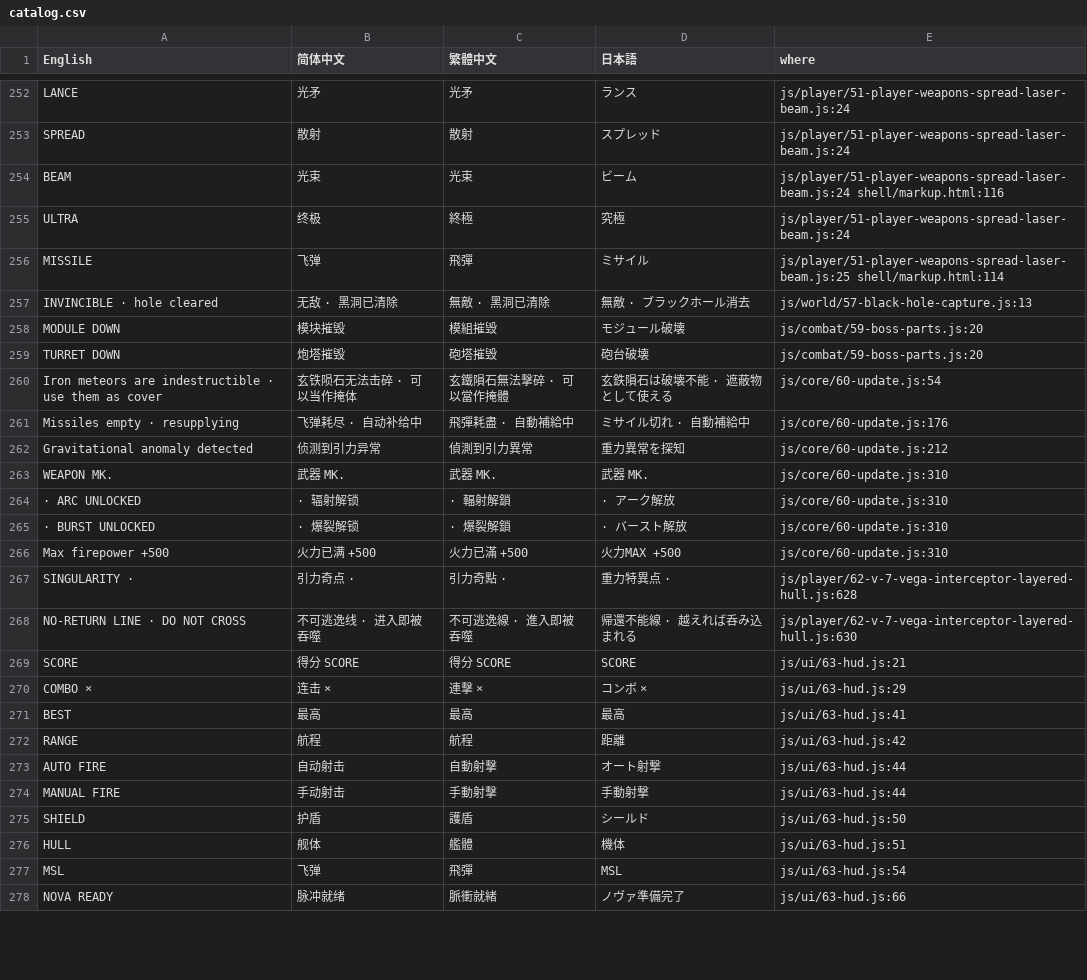
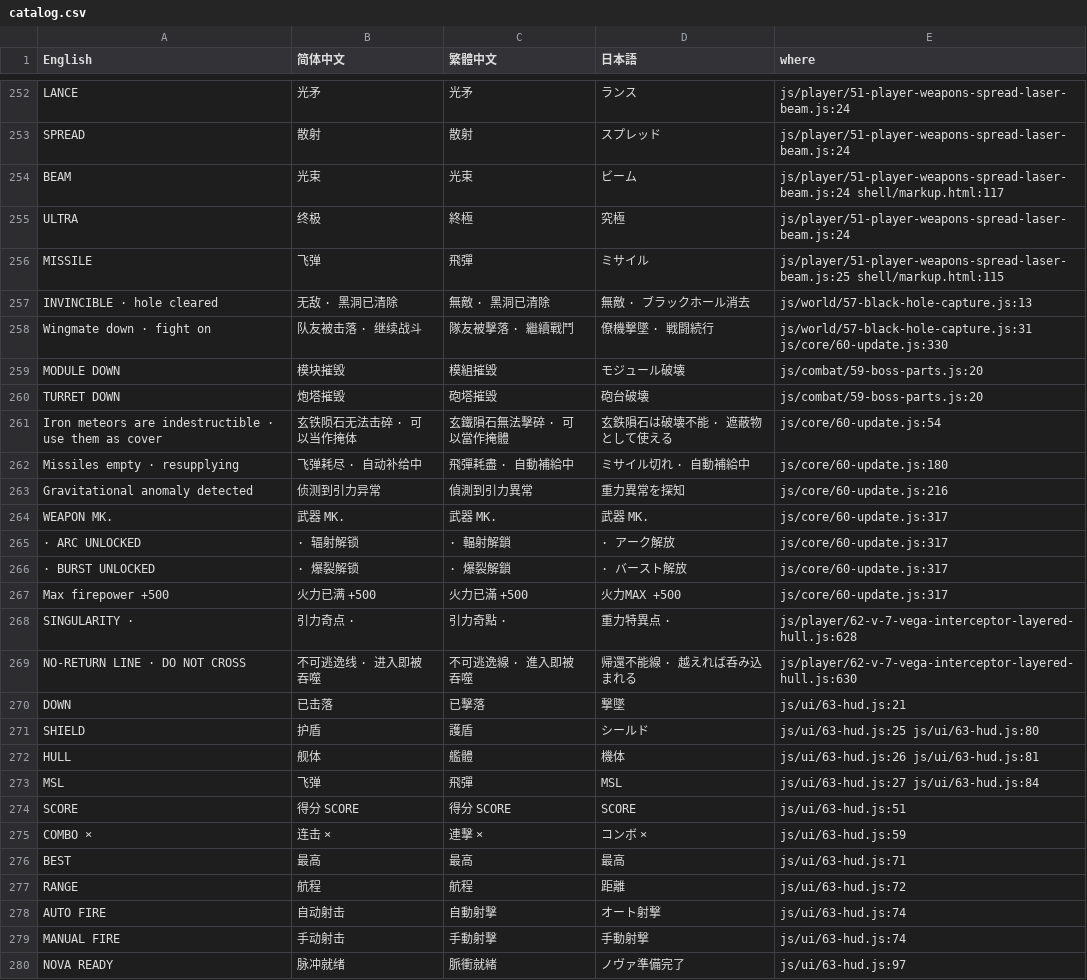
Before and after one commit to wabedaw/wabedaw-deep-space-vanguard, a CSV file: src/lang/catalog.csv, drawn as a sheet; only a part is shown, gaps mark what is left out; the diff covers the shown part only.

```diff
--- a/src/lang/catalog.csv
+++ b/src/lang/catalog.csv
@@ -253,6 +253,7 @@ LANCE,光矛,光矛,ランス,js/player/51-player-weapons-spread-laser-beam.js:2
 SPREAD,散射,散射,スプレッド,js/player/51-player-weapons-spread-laser-beam.js:24
-BEAM,光束,光束,ビーム,js/player/51-player-weapons-spread-laser-beam.js:24 shell/markup.html:116
+BEAM,光束,光束,ビーム,js/player/51-player-weapons-spread-laser-beam.js:24 shell/markup.html:117
 ULTRA,终极,終極,究極,js/player/51-player-weapons-spread-laser-beam.js:24
-MISSILE,飞弹,飛彈,ミサイル,js/player/51-player-weapons-spread-laser-beam.js:25 shell/markup.html:114
+MISSILE,飞弹,飛彈,ミサイル,js/player/51-player-weapons-spread-laser-beam.js:25 shell/markup.html:115
 INVINCIBLE · hole cleared,无敌 · 黑洞已清除,無敵 · 黑洞已清除,無敵 · ブラックホール消去,js/world/57-black-hole-capture.js:13
+Wingmate down · fight on,队友被击落 · 继续战斗,隊友被擊落 · 繼續戰鬥,僚機撃墜 · 戦闘続行,js/world/57-black-hole-capture.js:31 js/core/60-update.js:330
 MODULE DOWN,模块摧毁,模組摧毀,モジュール破壊,js/combat/59-boss-parts.js:20
@@ -260,19 +261,20 @@ TURRET DOWN,炮塔摧毁,砲塔摧毀,砲台破壊,js/combat/59-boss-parts.js:20
 Iron meteors are indestructible · use them as cover,玄铁陨石无法击碎 · 可以当作掩体,玄鐵隕石無法擊碎 · 可以當作掩體,玄鉄隕石は破壊不能 · 遮蔽物として使える,js/core/60-update.js:54
-Missiles empty · resupplying,飞弹耗尽 · 自动补给中,飛彈耗盡 · 自動補給中,ミサイル切れ · 自動補給中,js/core/60-update.js:176
-Gravitational anomaly detected,侦测到引力异常,偵測到引力異常,重力異常を探知,js/core/60-update.js:212
-WEAPON MK.,武器 MK.,武器 MK.,武器 MK.,js/core/60-update.js:310
- · ARC UNLOCKED, · 辐射解锁, · 輻射解鎖, · アーク解放,js/core/60-update.js:310
- · BURST UNLOCKED, · 爆裂解锁, · 爆裂解鎖, · バースト解放,js/core/60-update.js:310
-Max firepower +500,火力已满 +500,火力已滿 +500,火力MAX +500,js/core/60-update.js:310
+Missiles empty · resupplying,飞弹耗尽 · 自动补给中,飛彈耗盡 · 自動補給中,ミサイル切れ · 自動補給中,js/core/60-update.js:180
+Gravitational anomaly detected,侦测到引力异常,偵測到引力異常,重力異常を探知,js/core/60-update.js:216
+WEAPON MK.,武器 MK.,武器 MK.,武器 MK.,js/core/60-update.js:317
+ · ARC UNLOCKED, · 辐射解锁, · 輻射解鎖, · アーク解放,js/core/60-update.js:317
+ · BURST UNLOCKED, · 爆裂解锁, · 爆裂解鎖, · バースト解放,js/core/60-update.js:317
+Max firepower +500,火力已满 +500,火力已滿 +500,火力MAX +500,js/core/60-update.js:317
 SINGULARITY · ,引力奇点 · ,引力奇點 · ,重力特異点 · ,js/player/62-v-7-vega-interceptor-layered-hull.js:628
 NO-RETURN LINE · DO NOT CROSS,不可逃逸线 · 进入即被吞噬,不可逃逸線 · 進入即被吞噬,帰還不能線 · 越えれば呑み込まれる,js/player/62-v-7-vega-interceptor-layered-hull.js:630
-SCORE,得分 SCORE,得分 SCORE,SCORE,js/ui/63-hud.js:21
-COMBO ×,连击 ×,連擊 ×,コンボ ×,js/ui/63-hud.js:29
-BEST ,最高 ,最高 ,最高 ,js/ui/63-hud.js:41
-RANGE ,航程 ,航程 ,距離 ,js/ui/63-hud.js:42
-AUTO FIRE,自动射击,自動射擊,オート射撃,js/ui/63-hud.js:44
-MANUAL FIRE,手动射击,手動射擊,手動射撃,js/ui/63-hud.js:44
-SHIELD,护盾,護盾,シールド,js/ui/63-hud.js:50
-HULL,舰体,艦體,機体,js/ui/63-hud.js:51
-MSL,飞弹,飛彈,MSL,js/ui/63-hud.js:54
-NOVA READY,脉冲就绪,脈衝就緒,ノヴァ準備完了,js/ui/63-hud.js:66
+DOWN,已击落,已擊落,撃墜,js/ui/63-hud.js:21
+SHIELD,护盾,護盾,シールド,js/ui/63-hud.js:25 js/ui/63-hud.js:80
+HULL,舰体,艦體,機体,js/ui/63-hud.js:26 js/ui/63-hud.js:81
+MSL,飞弹,飛彈,MSL,js/ui/63-hud.js:27 js/ui/63-hud.js:84
+SCORE,得分 SCORE,得分 SCORE,SCORE,js/ui/63-hud.js:51
+COMBO ×,连击 ×,連擊 ×,コンボ ×,js/ui/63-hud.js:59
+BEST ,最高 ,最高 ,最高 ,js/ui/63-hud.js:71
+RANGE ,航程 ,航程 ,距離 ,js/ui/63-hud.js:72
+AUTO FIRE,自动射击,自動射擊,オート射撃,js/ui/63-hud.js:74
+MANUAL FIRE,手动射击,手動射擊,手動射撃,js/ui/63-hud.js:74
+NOVA READY,脉冲就绪,脈衝就緒,ノヴァ準備完了,js/ui/63-hud.js:97
```
Also changed, not shown: 1 added row and 44 edited cells elsewhere in this file, 55 other files.
